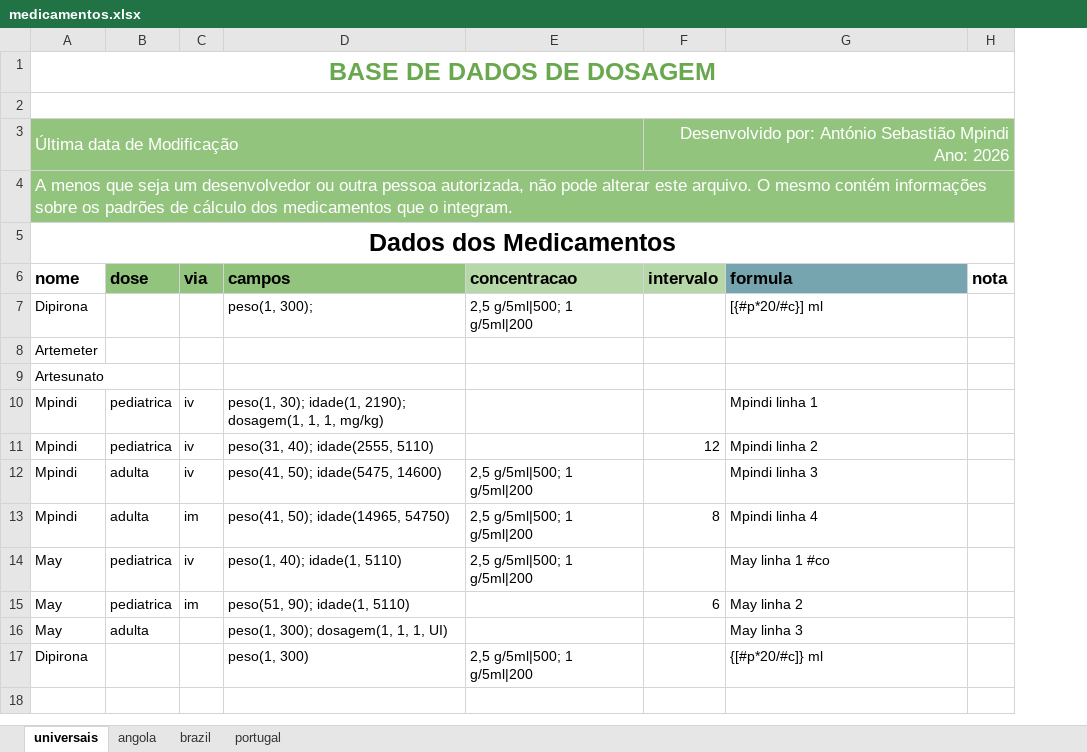
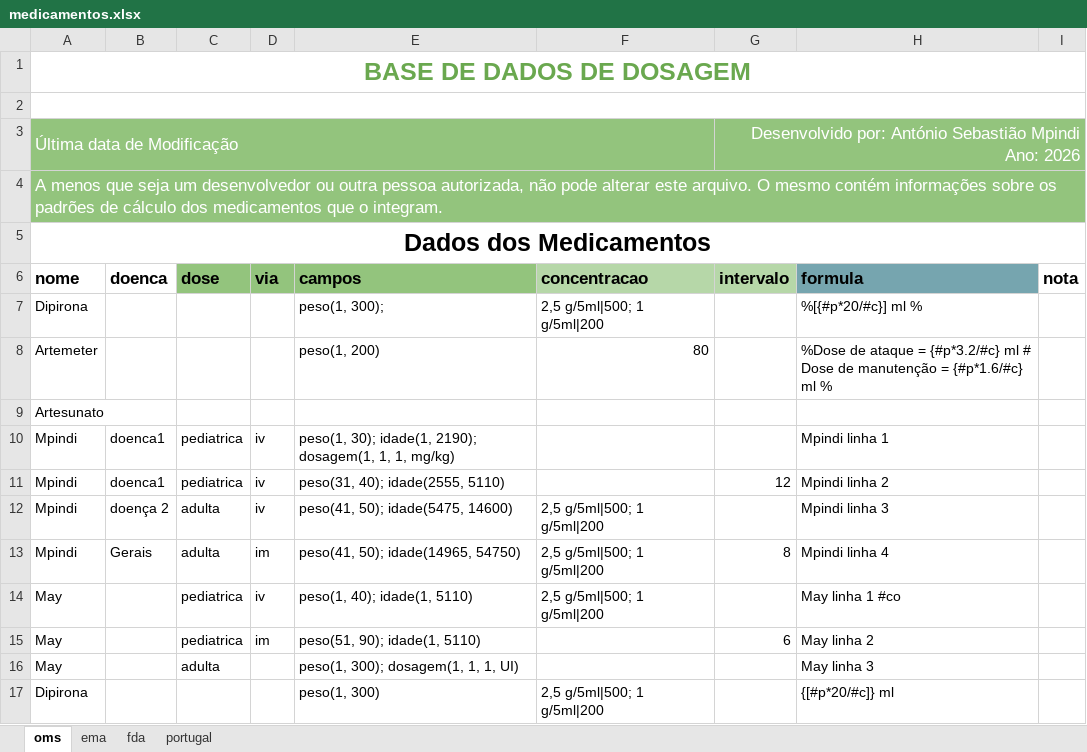
Before and after one commit to pindix/cpExcel2, an Excel workbook: dosagem/medicamentos.xlsx, sheet oms, drawn as a sheet; values as stored, in another font and other column widths than the file's, no borders; charts and pictures not drawn; removed rows and columns are numbered as before the commit, all else as after; the diff names each change by its address in the sheet, - before the commit and + after, or states it on an @@ line.

```diff
--- a/dosagem/medicamentos.xlsx (sheet oms)
+++ b/dosagem/medicamentos.xlsx (sheet oms)
-sheet tab: universais
+sheet tab: oms
-sheet tab: angola
+sheet tab: ema
-sheet tab: brazil
+sheet tab: fda
+column B (doenca), rows 10-13: doenca1 | doenca1 | doença 2 | Gerais
-H7 (formula): [{#p*20/#c}] ml
+H7 (formula): %[{#p*20/#c}] ml %
-row 8: Artemeter
+row 8: Artemeter |  |  |  | peso(1, 200) | 80 |  | %Dose de ataque = {#p*3.2/#c} ml # Dose de manutenção = {#p*1.6/#c} ml %
```
Also changed, not shown: 3 other files.
